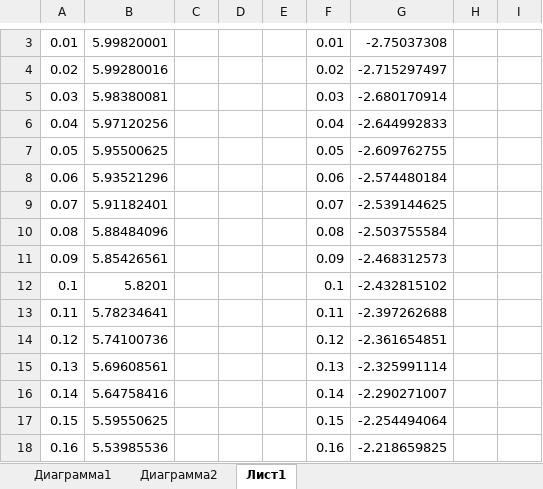
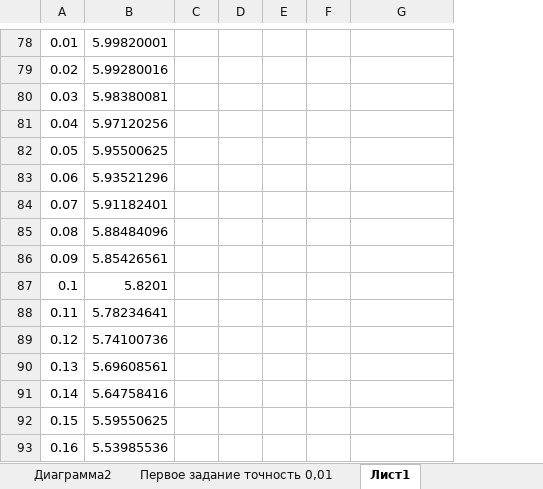
Before and after one commit to fcccode/University, an Excel workbook: 7 Семестр/Алгоритми та методи обчислень/ПО/Lab5.xlsx, sheet Лист1, drawn as a sheet; only a part is shown, gaps mark what is left out; values as stored, in another font and other column widths than the file's, no borders; removed rows and columns are numbered as before the commit, all else as after; the diff covers the shown part only; the diff names each change by its address in the sheet, - before the commit and + after, or states it on an @@ line.

```diff
--- a/7 Семестр/Алгоритми та методи обчислень/ПО/Lab5.xlsx (sheet Лист1)
+++ b/7 Семестр/Алгоритми та методи обчислень/ПО/Lab5.xlsx (sheet Лист1)
@@ sheet tab hidden: Диаграмма1 @@
+sheet tab: Первое задание точность 0,01
-column C, empty
-column D, empty
+column C, empty
+column D, empty
-column H, empty
-column I, empty
-F78: 0.01
+F78: (empty)
-G78: -2.75037308
+G78: (empty)
-F79: 0.02
+F79: (empty)
-G79: -2.715297497
+G79: (empty)
-F80: 0.03
+F80: (empty)
-G80: -2.680170914
+G80: (empty)
-F81: 0.04
+F81: (empty)
-G81: -2.644992833
+G81: (empty)
-F82: 0.05
+F82: (empty)
-G82: -2.609762755
+G82: (empty)
-F83: 0.06
+F83: (empty)
-G83: -2.574480184
+G83: (empty)
-F84: 0.07
+F84: (empty)
-G84: -2.539144625
+G84: (empty)
-F85: 0.08
+F85: (empty)
-G85: -2.503755584
+G85: (empty)
-F86: 0.09
+F86: (empty)
-G86: -2.468312573
+G86: (empty)
-F87: 0.1
+F87: (empty)
-G87: -2.432815102
+G87: (empty)
-F88: 0.11
+F88: (empty)
-G88: -2.397262688
+G88: (empty)
-F89: 0.12
+F89: (empty)
-G89: -2.361654851
+G89: (empty)
-F90: 0.13
+F90: (empty)
-G90: -2.325991114
+G90: (empty)
-F91: 0.14
+F91: (empty)
-G91: -2.290271007
+G91: (empty)
-F92: 0.15
+F92: (empty)
-G92: -2.254494064
+G92: (empty)
-F93: 0.16
+F93: (empty)
-G93: -2.218659825
+G93: (empty)
```
Also changed, not shown: 76 added rows, 35 removed rows and 120 edited cells elsewhere in this sheet, formulas that keep their value, charts or pictures, 7 other files.
